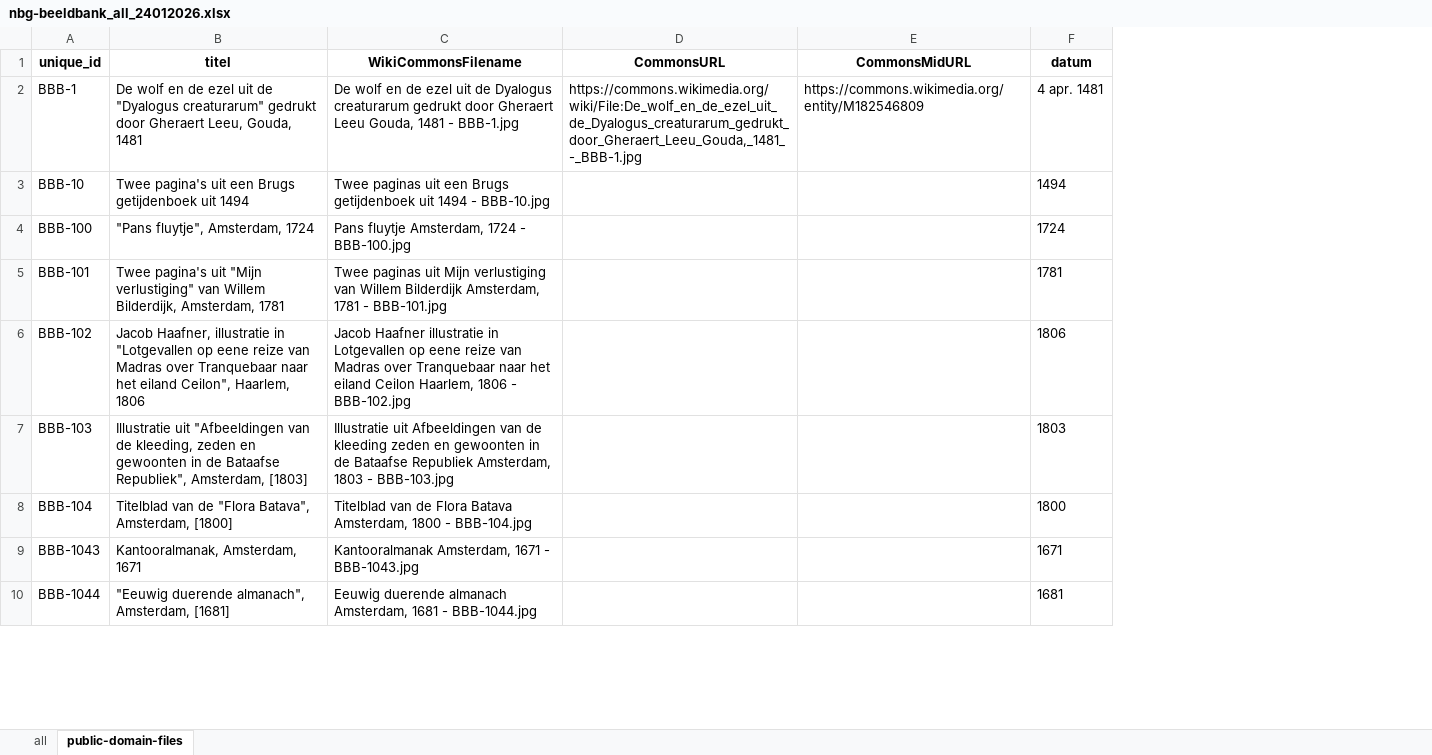
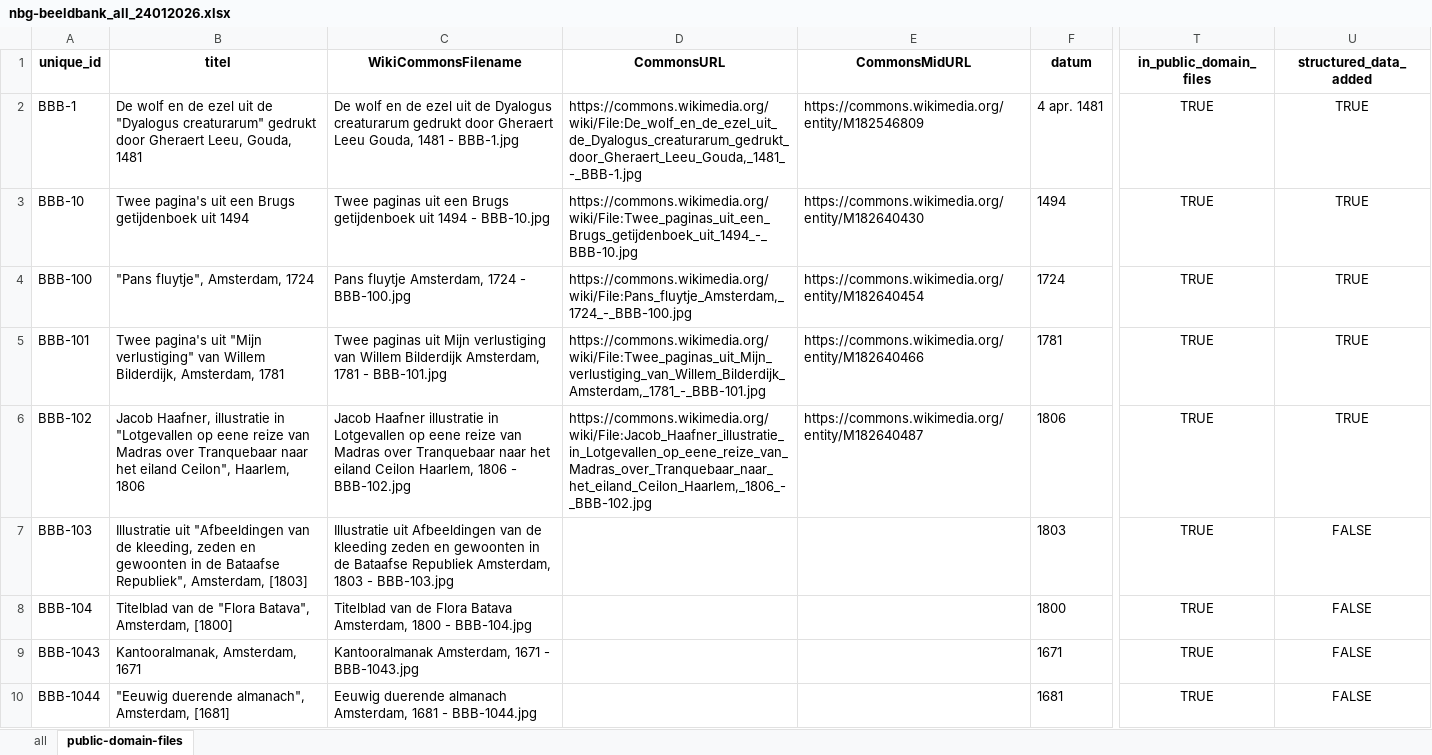
Before and after one commit to KBNLwikimedia/beeldbank-nederlandseboekgeschiedenis-nl, an Excel workbook: nbg-beeldbank_all_24012026.xlsx, sheet public-domain-files, drawn as a sheet; only a part is shown, gaps mark what is left out; values as stored, in another font and other column widths than the file's, no borders; the diff names each change by its address in the sheet, - before the commit and + after, or states it on an @@ line.

```diff
--- a/nbg-beeldbank_all_24012026.xlsx (sheet public-domain-files)
+++ b/nbg-beeldbank_all_24012026.xlsx (sheet public-domain-files)
+column T (in_public_domain_files), rows 2-10: all TRUE
+column U (structured_data_added), rows 2-10: TRUE | TRUE | TRUE | TRUE | TRUE | FALSE | FALSE | FALSE | FALSE
-D3 (CommonsURL): (empty)
+D3 (CommonsURL): https://commons.wikimedia.org/wiki/File:Twee_paginas_uit_een_Brugs_getijdenboek_uit_1494_-_BBB-10.jpg
-E3 (CommonsMidURL): (empty)
+E3 (CommonsMidURL): https://commons.wikimedia.org/entity/M182640430
-D4 (CommonsURL): (empty)
+D4 (CommonsURL): https://commons.wikimedia.org/wiki/File:Pans_fluytje_Amsterdam,_1724_-_BBB-100.jpg
-E4 (CommonsMidURL): (empty)
+E4 (CommonsMidURL): https://commons.wikimedia.org/entity/M182640454
-D5 (CommonsURL): (empty)
+D5 (CommonsURL): https://commons.wikimedia.org/wiki/File:Twee_paginas_uit_Mijn_verlustiging_van_Willem_Bilderdijk_Amsterdam,_1781_-_BBB-101.jpg
-E5 (CommonsMidURL): (empty)
+E5 (CommonsMidURL): https://commons.wikimedia.org/entity/M182640466
-D6 (CommonsURL): (empty)
+D6 (CommonsURL): https://commons.wikimedia.org/wiki/File:Jacob_Haafner_illustratie_in_Lotgevallen_op_eene_reize_van_Madras_over_Tranquebaar_naar_het_eiland_Ceilon_Haarlem,_1806_-_BBB-102.jpg
-E6 (CommonsMidURL): (empty)
+E6 (CommonsMidURL): https://commons.wikimedia.org/entity/M182640487
```
Also changed, not shown: sheet all, 3 other files.
